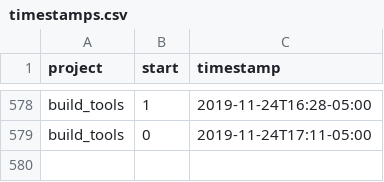
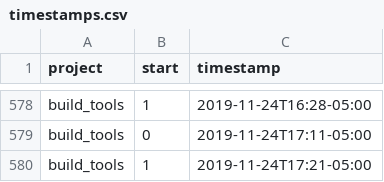
Before and after one commit to julianbarg/workhours, a CSV file: timestamps.csv, drawn as a sheet; only a part is shown, gaps mark what is left out.

Commit message:
auto-commit

```diff
--- a/timestamps.csv
+++ b/timestamps.csv
@@ -579 +579,2 @@ build_tools,1,2019-11-24T16:28-05:00
 build_tools,0,2019-11-24T17:11-05:00
+build_tools,1,2019-11-24T17:21-05:00
```
